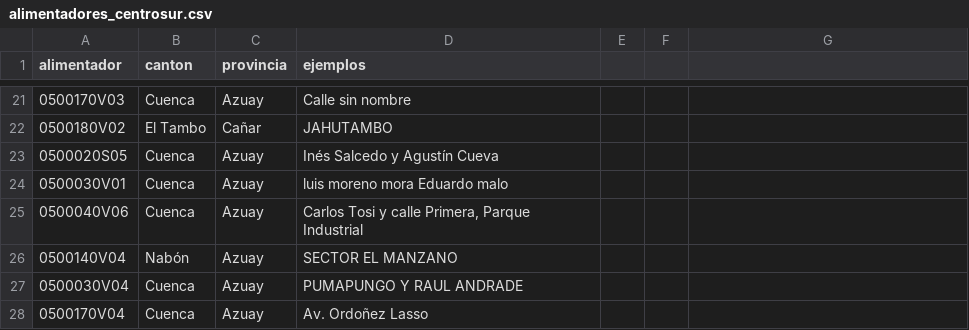
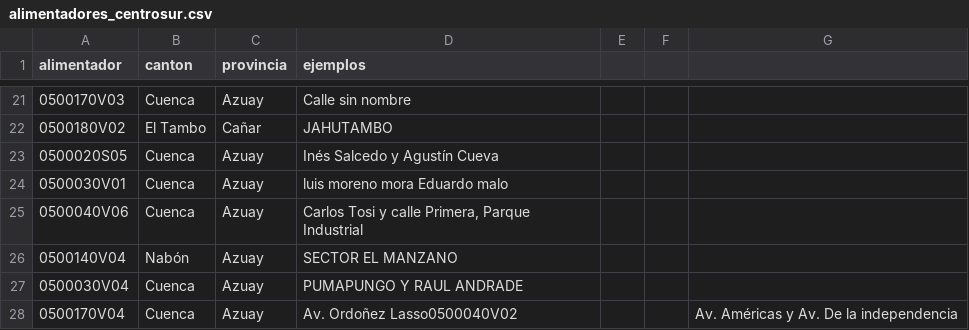
Before and after one commit to PalaciosDigital/scraper-cortes-luz, a CSV file: data/alimentadores_centrosur.csv, drawn as a sheet; only a part is shown, gaps mark what is left out.

```diff
--- a/data/alimentadores_centrosur.csv
+++ b/data/alimentadores_centrosur.csv
@@ -27,2 +27,2 @@ alimentador,canton,provincia,ejemplos
 0500030V04,Cuenca,Azuay,PUMAPUNGO Y RAUL ANDRADE
-0500170V04,Cuenca,Azuay,Av. Ordoñez Lasso
+0500170V04,Cuenca,Azuay,Av. Ordoñez Lasso0500040V02,,,Av. Américas y Av. De la independencia
```
Also changed, not shown: 4 other files.
